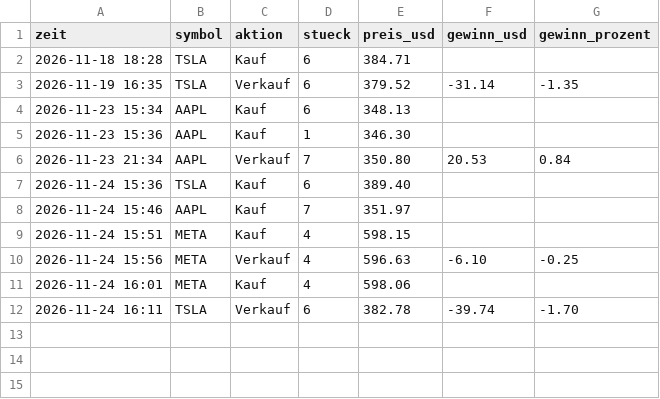
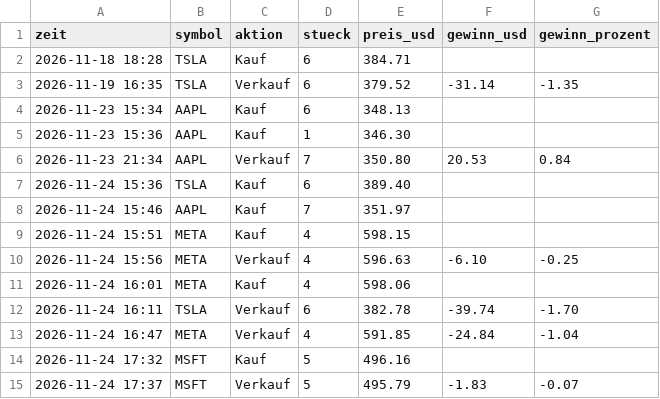
Before and after one commit to ki-gegen-das-system/ki-gegen-das-system, a CSV file: data/bert_trades.csv, drawn as a sheet; the diff names each change by its address in the sheet, - before the commit and + after, or states it on an @@ line.

```diff
--- a/data/bert_trades.csv
+++ b/data/bert_trades.csv
+row 13: 2026-11-24 16:47 | META | Verkauf | 4 | 591.85 | -24.84 | -1.04
+row 14: 2026-11-24 17:32 | MSFT | Kauf | 5 | 496.16
+row 15: 2026-11-24 17:37 | MSFT | Verkauf | 5 | 495.79 | -1.83 | -0.07
```
Also changed, not shown: data/bert_entscheidungen.csv, data/bert_kontostand.csv, 1 other file.
